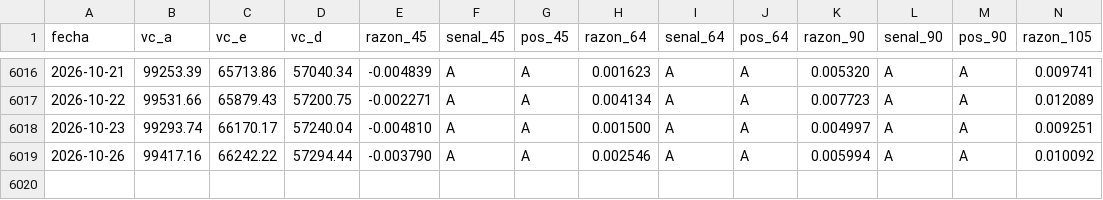
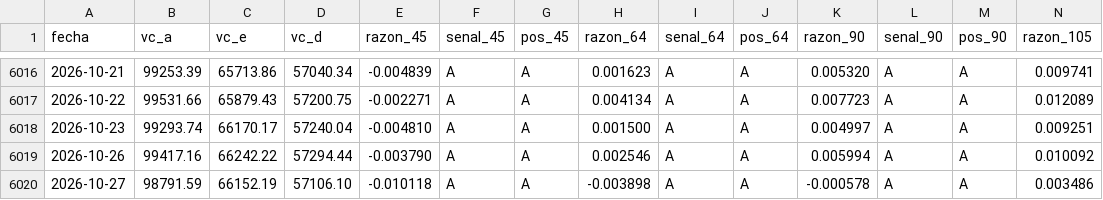
Before and after one commit to rodrigoaguirrediaz6644/alphadata-beta, a CSV file: registro/ahorro_generacional.csv, drawn as a sheet; only a part is shown, gaps mark what is left out; rows hold the shown columns only; the diff names each change by its address in the sheet, - before the commit and + after, or states it on an @@ line.

```diff
--- a/registro/ahorro_generacional.csv
+++ b/registro/ahorro_generacional.csv
+row 6020: 2026-10-27 | 98791.59 | 66152.19 | 57106.10 | -0.010118 | A | A | -0.003898 | A | A | -0.000578 | A | A | 0.003486
```
